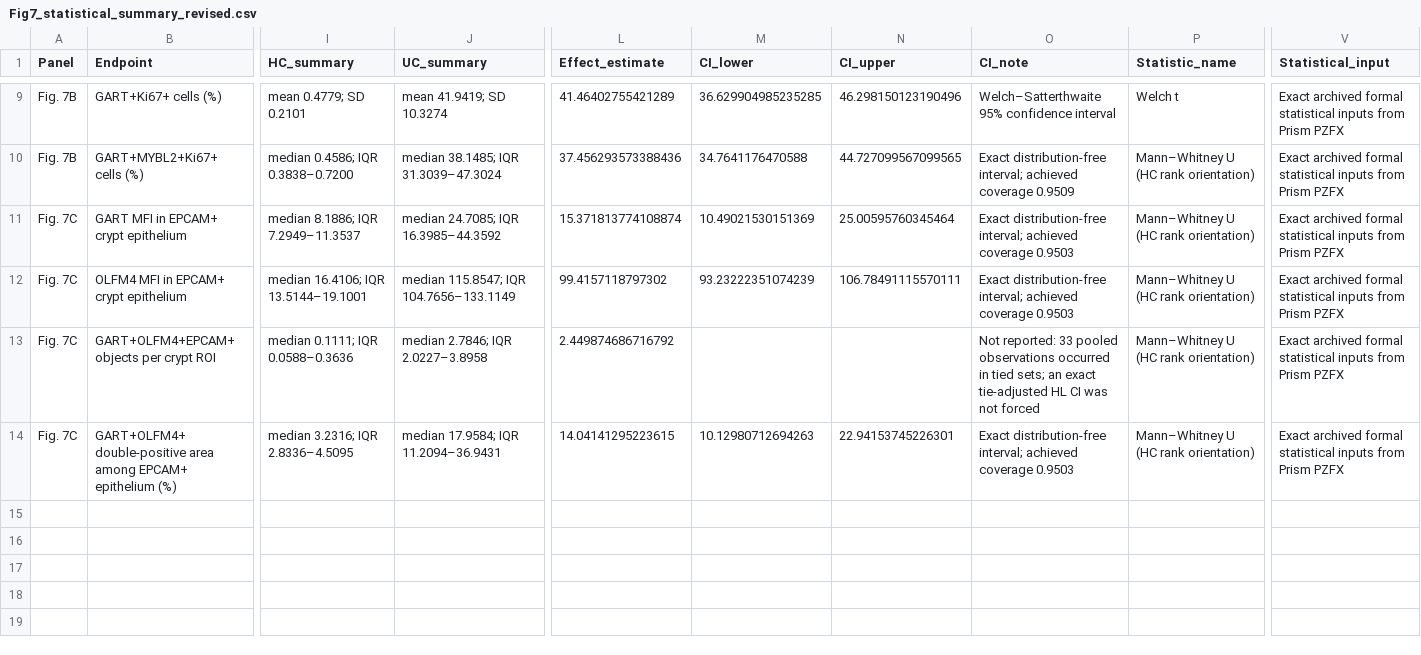
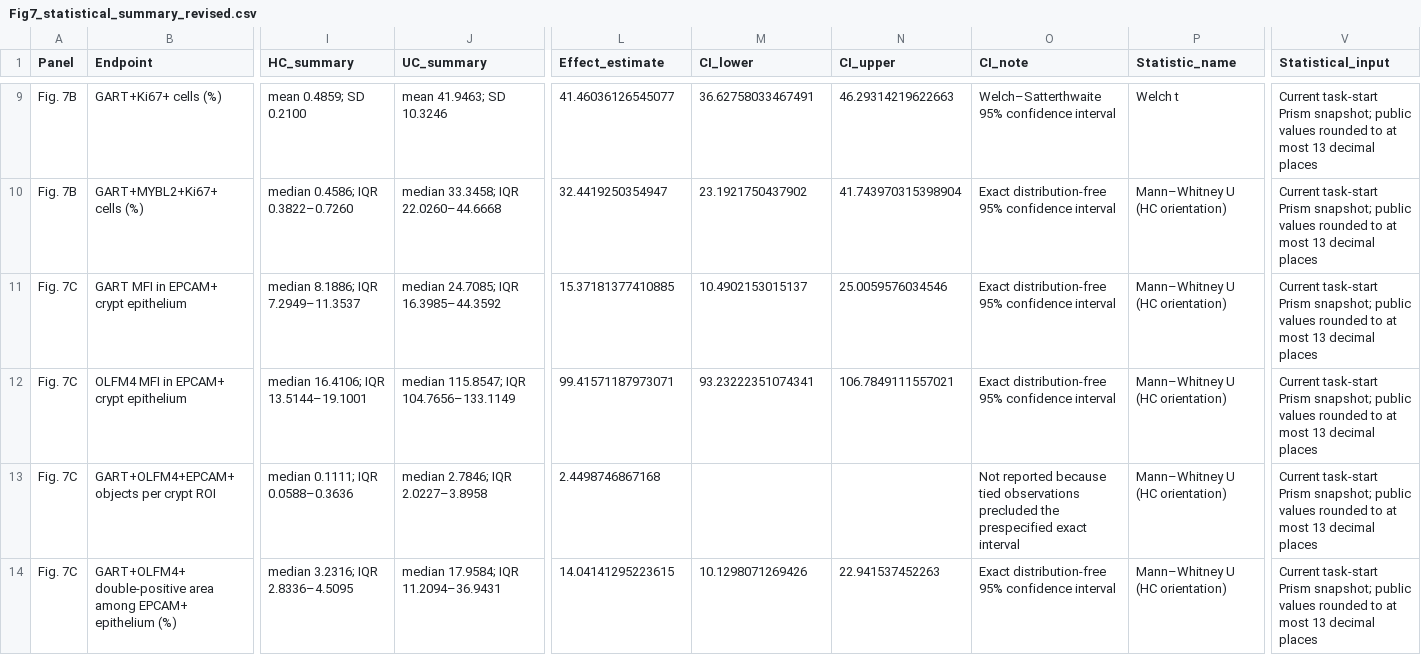
Before and after one commit to Gengar-zz/GART-UC-analysis, a CSV file: data_public/figure_source_data/Figure7/Fig7_statistical_summary_revised.csv, drawn as a sheet; only a part is shown, gaps mark what is left out; the diff covers the shown part only; the diff names each change by its address in the sheet, - before the commit and + after, or states it on an @@ line.

```diff
--- a/data_public/figure_source_data/Figure7/Fig7_statistical_summary_revised.csv
+++ b/data_public/figure_source_data/Figure7/Fig7_statistical_summary_revised.csv
-I9 (HC_summary): mean 0.4779; SD 0.2101
+I9 (HC_summary): mean 0.4859; SD 0.2100
-J9 (UC_summary): mean 41.9419; SD 10.3274
+J9 (UC_summary): mean 41.9463; SD 10.3246
-L9 (Effect_estimate): 41.46402755421289
+L9 (Effect_estimate): 41.46036126545077
-M9 (CI_lower): 36.629904985235285
+M9 (CI_lower): 36.62758033467491
-N9 (CI_upper): 46.298150123190496
+N9 (CI_upper): 46.29314219622663
-V9:V14 (Statistical_input): Exact archived formal statistical inputs from Prism PZFX
+V9:V14 (Statistical_input): Current task-start Prism snapshot; public values rounded to at most 13 decimal places
-I10 (HC_summary): median 0.4586; IQR 0.3838–0.7200
+I10 (HC_summary): median 0.4586; IQR 0.3822–0.7260
-J10 (UC_summary): median 38.1485; IQR 31.3039–47.3024
+J10 (UC_summary): median 33.3458; IQR 22.0260–44.6668
-L10 (Effect_estimate): 37.456293573388436
+L10 (Effect_estimate): 32.4419250354947
-M10 (CI_lower): 34.7641176470588
+M10 (CI_lower): 23.1921750437902
-N10 (CI_upper): 44.727099567099565
+N10 (CI_upper): 41.743970315398904
-O10 (CI_note): Exact distribution-free interval; achieved coverage 0.9509
+O10 (CI_note): Exact distribution-free 95% confidence interval
-P10:P14 (Statistic_name): Mann–Whitney U (HC rank orientation)
+P10:P14 (Statistic_name): Mann–Whitney U (HC orientation)
-L11 (Effect_estimate): 15.371813774108874
+L11 (Effect_estimate): 15.37181377410885
-M11 (CI_lower): 10.49021530151369
+M11 (CI_lower): 10.4902153015137
-N11 (CI_upper): 25.00595760345464
+N11 (CI_upper): 25.0059576034546
-O11:O12 (CI_note): Exact distribution-free interval; achieved coverage 0.9503
+O11:O12 (CI_note): Exact distribution-free 95% confidence interval
-L12 (Effect_estimate): 99.4157118797302
+L12 (Effect_estimate): 99.41571187973071
-M12 (CI_lower): 93.23222351074239
+M12 (CI_lower): 93.23222351074341
-N12 (CI_upper): 106.78491115570111
+N12 (CI_upper): 106.7849111557021
-L13 (Effect_estimate): 2.449874686716792
+L13 (Effect_estimate): 2.4498746867168
-O13 (CI_note): Not reported: 33 pooled observations occurred in tied sets; an exact tie-adjusted HL CI was not forced
+O13 (CI_note): Not reported because tied observations precluded the prespecified exact interval
-M14 (CI_lower): 10.12980712694263
+M14 (CI_lower): 10.1298071269426
-N14 (CI_upper): 22.94153745226301
+N14 (CI_upper): 22.941537452263
-O14 (CI_note): Exact distribution-free interval; achieved coverage 0.9503
+O14 (CI_note): Exact distribution-free 95% confidence interval
```
Also changed, not shown: 46 edited cells elsewhere in this file, PUBLIC_RELEASE_MANIFEST.tsv, PUBLIC_SOURCE_DATA_TRACEABILITY.tsv, 16 other files.
